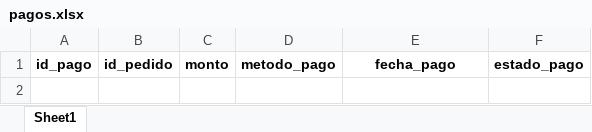
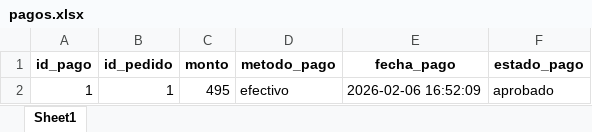
Before and after one commit to julio11916/software-de-oro, an Excel workbook: bd/pagos.xlsx, sheet Sheet1, drawn as a sheet; values as stored, in another font and other column widths than the file's, no borders; the diff names each change by its address in the sheet, - before the commit and + after, or states it on an @@ line.

```diff
--- a/bd/pagos.xlsx (sheet Sheet1)
+++ b/bd/pagos.xlsx (sheet Sheet1)
+row 2: 1 | 1 | 495 | efectivo | 2026-02-06 16:52:09 | aprobado
```
Also changed, not shown: bd/detalle_pedido.xlsx, bd/pedidos.xlsx, 10 other files.
